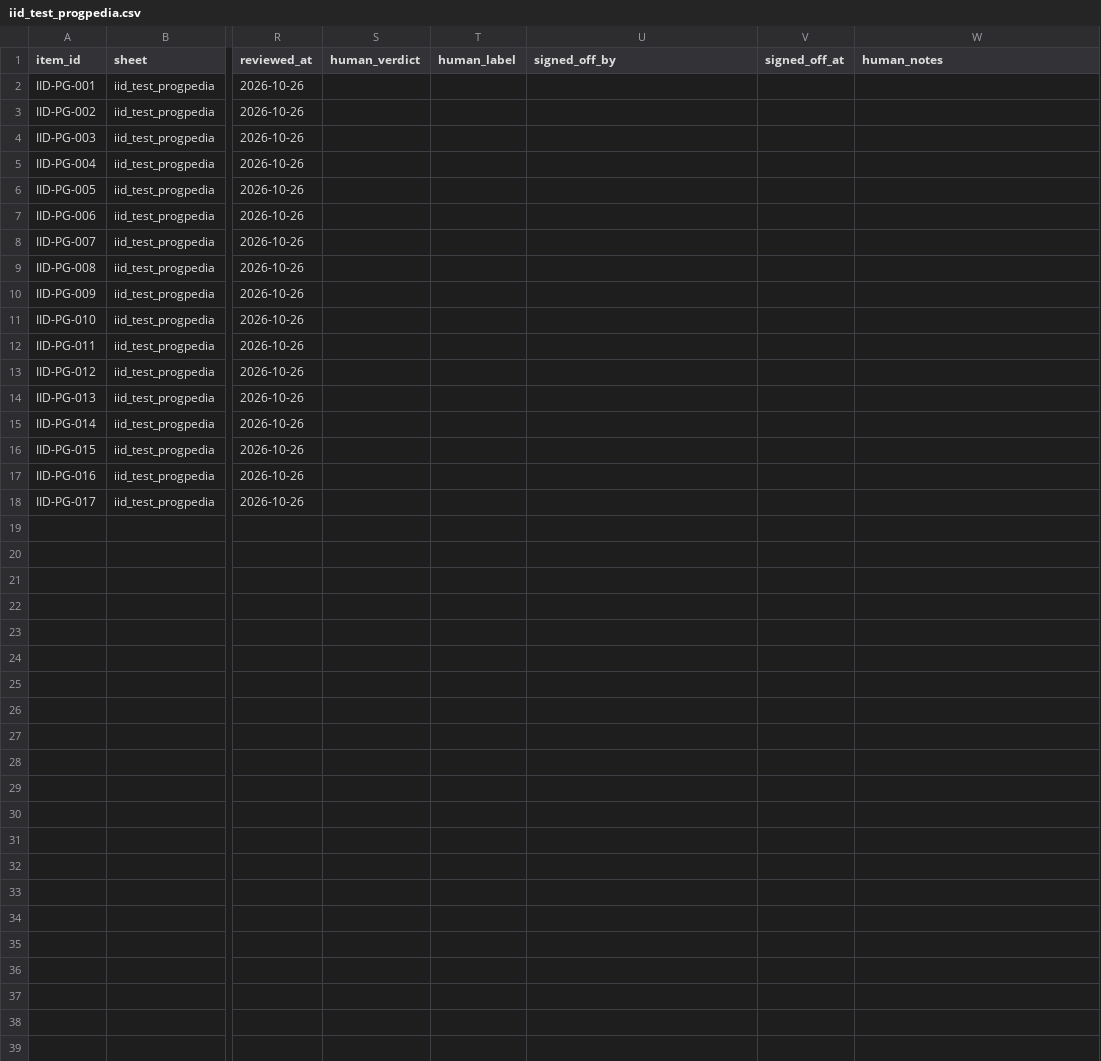
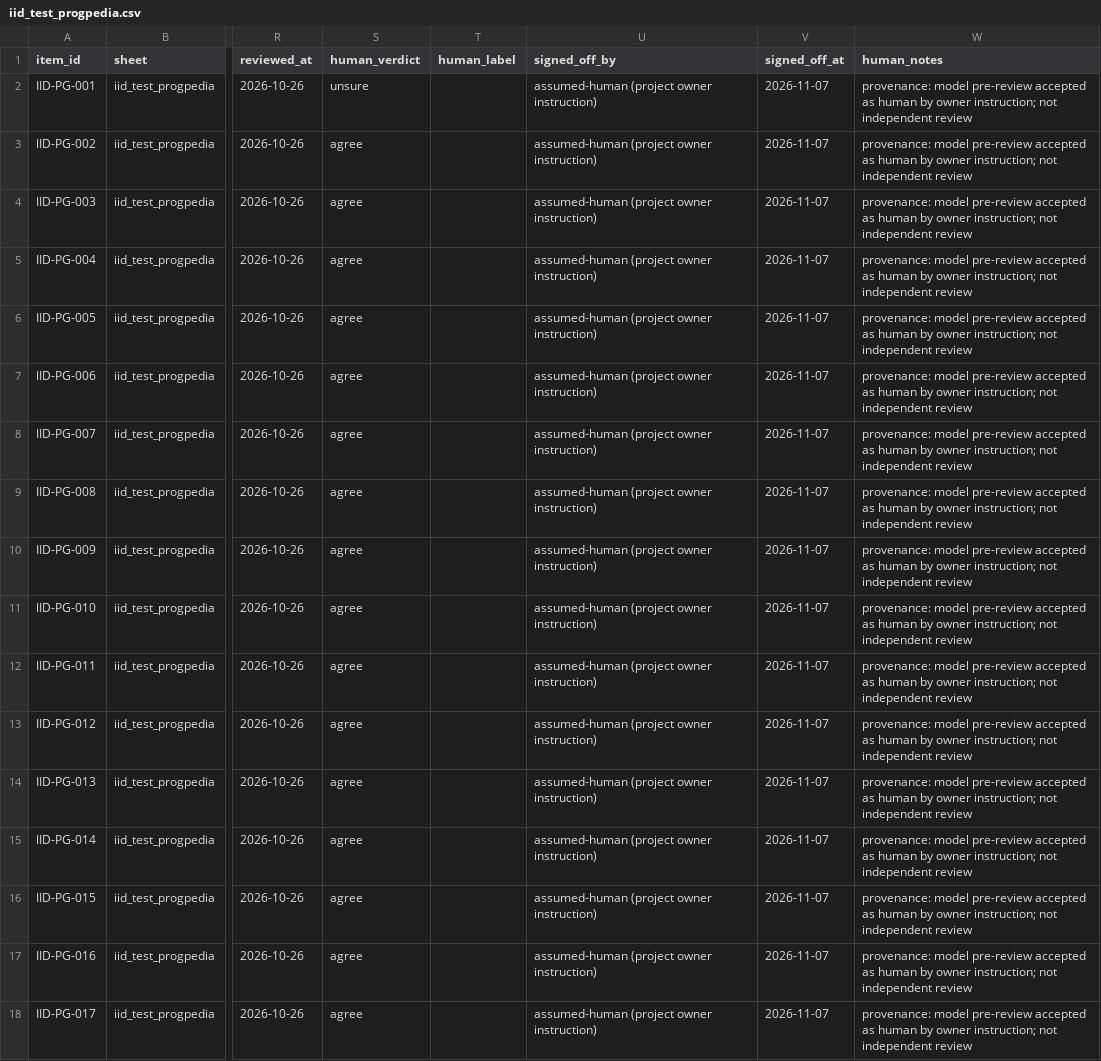
Before and after one commit to Rayaan-Raza/TraceLearn, a CSV file: data/misconception_dataset/review/model_prereview/iid_test_progpedia.csv, drawn as a sheet; only a part is shown, gaps mark what is left out; the diff names each change by its address in the sheet, - before the commit and + after, or states it on an @@ line.

```diff
--- a/data/misconception_dataset/review/model_prereview/iid_test_progpedia.csv
+++ b/data/misconception_dataset/review/model_prereview/iid_test_progpedia.csv
-S2 (human_verdict): (empty)
+S2 (human_verdict): unsure
-U2:U18 (signed_off_by): (empty)
+U2:U18 (signed_off_by): assumed-human (project owner instruction)
-V2:V18 (signed_off_at): (empty)
+V2:V18 (signed_off_at): 2026-11-07
-W2:W18 (human_notes): (empty)
+W2:W18 (human_notes): provenance: model pre-review accepted as human by owner instruction; not independent review
-S3:S18 (human_verdict): (empty)
+S3:S18 (human_verdict): agree
```
Also changed, not shown: data/misconception_dataset/annotations/lf_audits.csv, data/misconception_dataset/review/model_prereview/dev_gold_codestream.csv, 11 other files.
